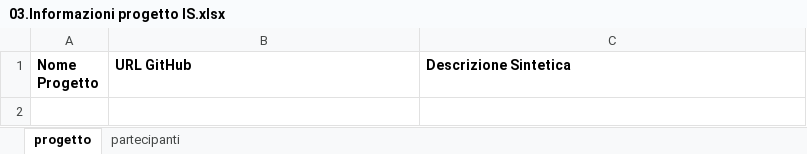
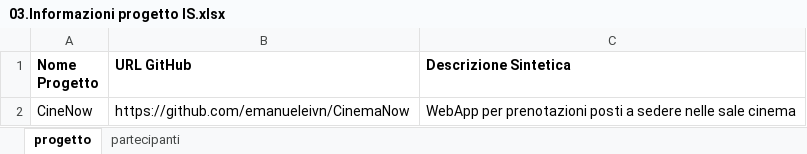
Before and after one commit to emanueleivn/CineNow, an Excel workbook: 03.Informazioni progetto IS.xlsx, sheet progetto, drawn as a sheet; values as stored, in another font and other column widths than the file's, no borders; the diff names each change by its address in the sheet, - before the commit and + after, or states it on an @@ line.

```diff
--- a/03.Informazioni progetto IS.xlsx (sheet progetto)
+++ b/03.Informazioni progetto IS.xlsx (sheet progetto)
+row 2: CineNow | https://github.com/emanueleivn/CinemaNow | WebApp per prenotazioni posti a sedere nelle sale cinema
```
Also changed, not shown: sheet partecipanti.
